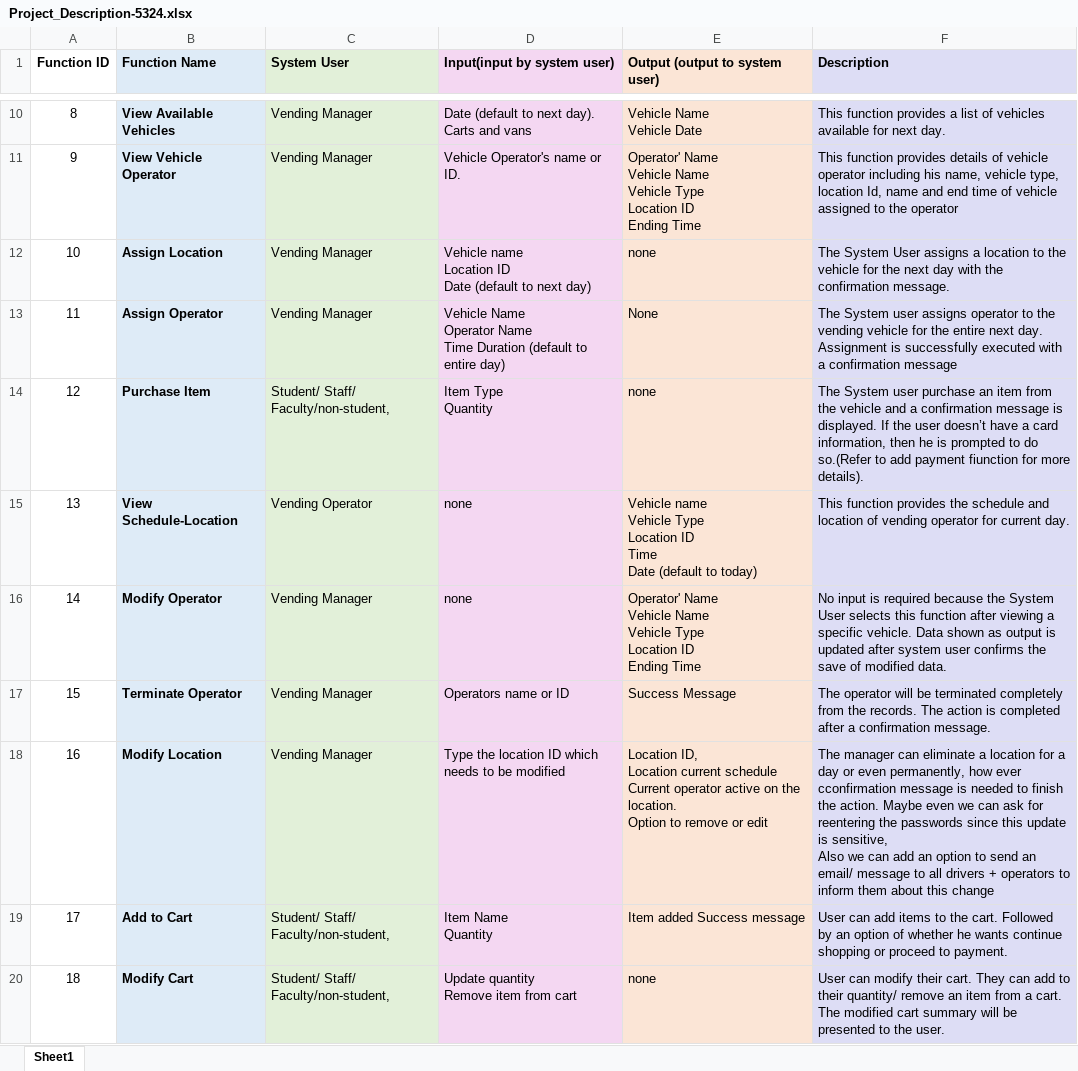
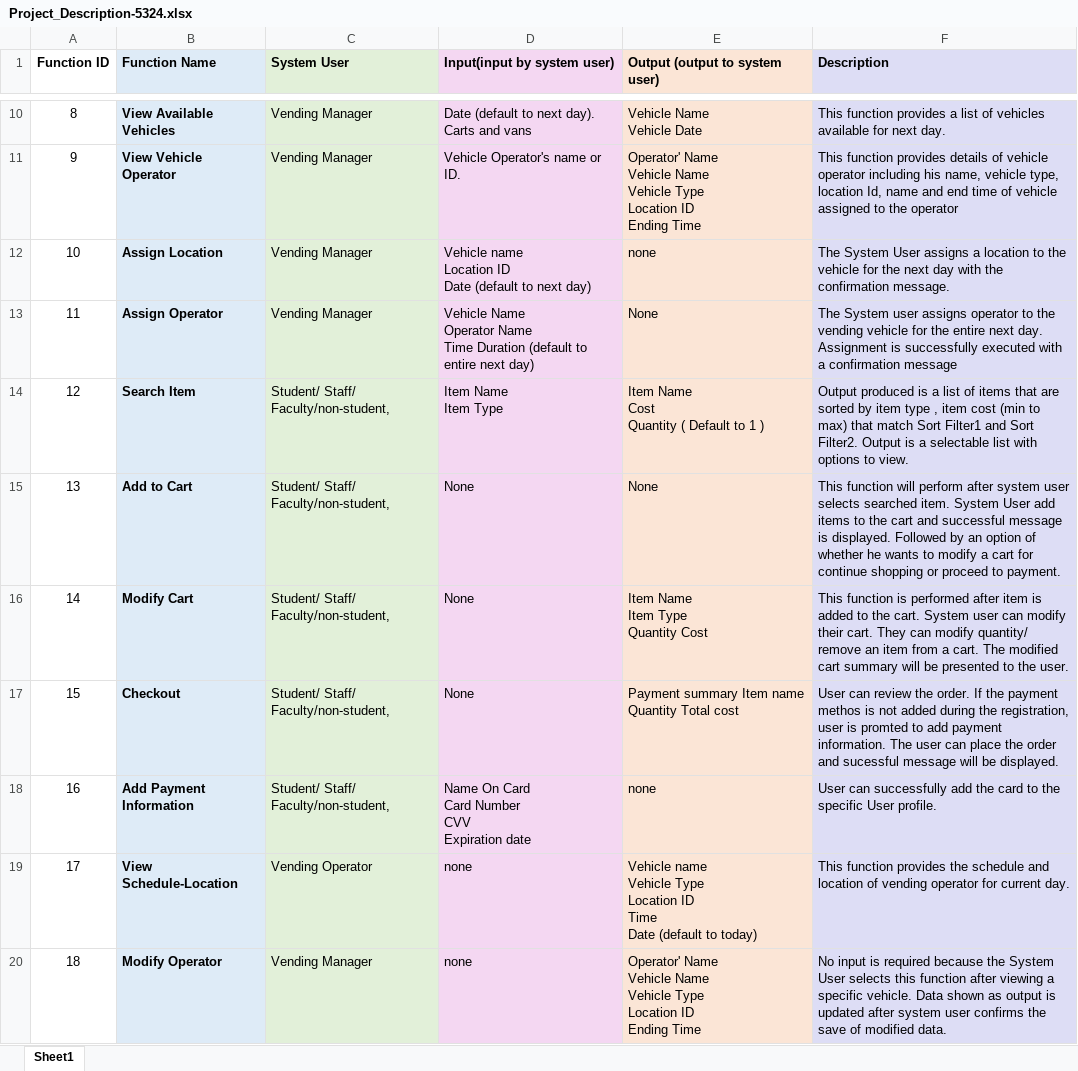
Before and after one commit to ashu2163/SE-1-Project, an Excel workbook: Project_Description-5324.xlsx, sheet Sheet1, drawn as a sheet; only a part is shown, gaps mark what is left out; values as stored, in another font and other column widths than the file's, no borders; ↵ is a line break in a cell; the diff covers the shown part only; the diff names each change by its address in the sheet, - before the commit and + after, or states it on an @@ line.

Commit message:
Add files via upload

```diff
--- a/Project_Description-5324.xlsx (sheet Sheet1)
+++ b/Project_Description-5324.xlsx (sheet Sheet1)
-D13 (Input(input by system user)): …to entire day)
+D13 (Input(input by system user)): …to entire next day)
-B14 (Function Name): Purchase Item
+B14 (Function Name): Search Item
-D14 (Input(input by system user)): Item Type ↵ Quantity
+D14 (Input(input by system user)): Item Name ↵ Item Type
-E14 (Output (output to system user)): none
+E14 (Output (output to system user)): Item Name ↵ Cost ↵ Quantity ( Default to 1 )
-F14 (Description): The System user purchase an item from the vehicle and a confirmation message is displayed. If the user doesn’t have a card information, then he is prompted to do so.(Refer to add payment fiunction for more details).
+F14 (Description): Output produced is a list of items that are sorted by item type , item cost (min to max) that match Sort Filter1 and Sort Filter2. Output is a selectable list with options to view.
-B15 (Function Name): View Schedule-Location
+B15 (Function Name): Add to Cart
-C15 (System User): Vending Operator
+C15 (System User): Student/ Staff/ Faculty/non-student,
-D15:D16 (Input(input by system user)): none
+D15:D16 (Input(input by system user)): None
-E15 (Output (output to system user)): Vehicle name ↵ Vehicle Type ↵ Location ID ↵ Time ↵ Date (default to today)
+E15 (Output (output to system user)): None
-F15 (Description): This function provides the schedule and location of vending operator for current day.
+F15 (Description): This function will perform after system user selects searched item. System User add items to the cart and successful message is displayed. Followed by an option of whether he wants to modify a cart for continue shopping or proceed to payment.
-B16 (Function Name): Modify Operator
+B16 (Function Name): Modify Cart
-C16:C18 (System User): Vending Manager
+C16:C18 (System User): Student/ Staff/ Faculty/non-student,
-E16 (Output (output to system user)): Operator' Name ↵ Vehicle Name ↵ Vehicle Type ↵ Location ID ↵ Ending Time
+E16 (Output (output to system user)): Item Name ↵ Item Type ↵ Quantity Cost
-F16 (Description): No input is required because the System User selects this function after viewing a specific vehicle. Data shown as output is updated after system user confirms the save of modified data.
+F16 (Description): This function is performed after item is added to the cart. System user can modify their cart. They can modify quantity/ remove an item from a cart. The modified cart summary will be presented to the user.
-B17 (Function Name): Terminate Operator
+B17 (Function Name): Checkout
-D17 (Input(input by system user)): Operators name or ID
+D17 (Input(input by system user)): None
-E17 (Output (output to system user)): Success Message
+E17 (Output (output to system user)): Payment summary Item name Quantity Total cost
-F17 (Description): The operator will be terminated completely from the records. The action is completed after a confirmation message.
+F17 (Description): User can review the order. If the payment methos is not added during the registration, user is promted to add payment information. The user can place the order and sucessful message will be displayed.
-B18 (Function Name): Modify Location
+B18 (Function Name): Add Payment Information
-D18 (Input(input by system user)): Type the location ID which needs to be modified
+D18 (Input(input by system user)): Name On Card ↵ Card Number ↵ CVV ↵ Expiration date
-E18 (Output (output to system user)): Location ID, ↵ Location current schedule ↵ Current operator active on the location. ↵ Option to remove or edit
+E18 (Output (output to system user)): none
-F18 (Description): The manager can eliminate a location for a day or even permanently, how ever cconfirmation message is needed to finish the action. Maybe even we can ask for reentering the passwords since this update is sensitive, ↵ Also we can add an option to send an email/ message to all drivers + operators to inform them about this change
+F18 (Description): User can successfully add the card to the specific User profile.
-B19 (Function Name): Add to Cart
+B19 (Function Name): View Schedule-Location
-C19 (System User): Student/ Staff/ Faculty/non-student,
+C19 (System User): Vending Operator
-D19 (Input(input by system user)): Item Name ↵ Quantity
+D19 (Input(input by system user)): none
-E19 (Output (output to system user)): Item added Success message
+E19 (Output (output to system user)): Vehicle name ↵ Vehicle Type ↵ Location ID ↵ Time ↵ Date (default to today)
-F19 (Description): User can add items to the cart. Followed by an option of whether he wants continue shopping or proceed to payment.
+F19 (Description): This function provides the schedule and location of vending operator for current day.
-B20 (Function Name): Modify Cart
+B20 (Function Name): Modify Operator
-C20 (System User): Student/ Staff/ Faculty/non-student,
+C20 (System User): Vending Manager
-D20 (Input(input by system user)): Update quantity ↵ Remove item from cart
+D20 (Input(input by system user)): none
-E20 (Output (output to system user)): none
+E20 (Output (output to system user)): Operator' Name ↵ Vehicle Name ↵ Vehicle Type ↵ Location ID ↵ Ending Time
-F20 (Description): User can modify their cart. They can add to their quantity/ remove an item from a cart. The modified cart summary will be presented to the user.
+F20 (Description): No input is required because the System User selects this function after viewing a specific vehicle. Data shown as output is updated after system user confirms the save of modified data.
```
Also changed, not shown: 10 edited cells elsewhere in this sheet.
